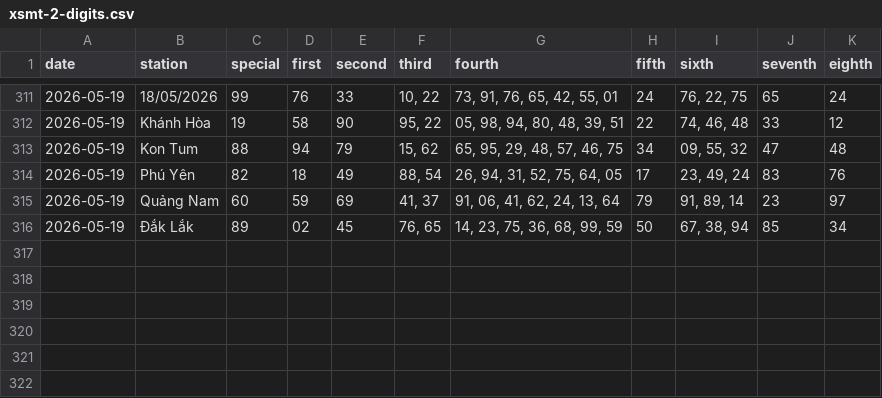
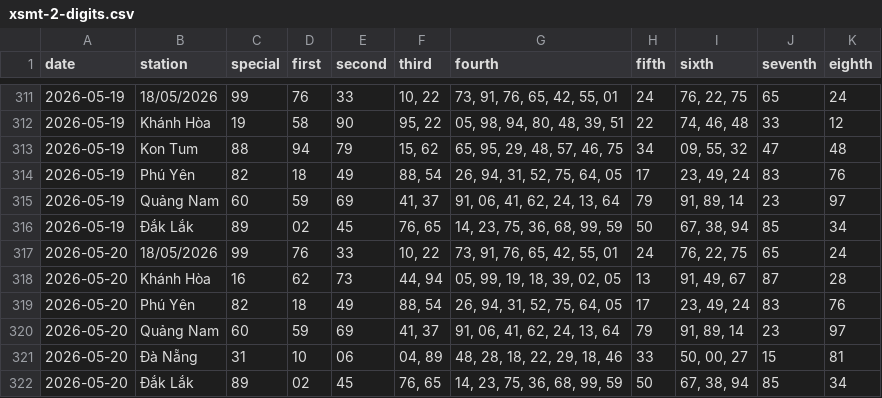
Before and after one commit to tuanseo5t-alt/xsmn-xsmt, a CSV file: data/xsmt/xsmt-2-digits.csv, drawn as a sheet; only a part is shown, gaps mark what is left out.

```diff
--- a/data/xsmt/xsmt-2-digits.csv
+++ b/data/xsmt/xsmt-2-digits.csv
@@ -316 +316,7 @@ date,station,special,first,second,third,fourth,fifth,sixth,seventh,eighth
 2026-05-19,Đắk Lắk,89,02,45,"76, 65","14, 23, 75, 36, 68, 99, 59",50,"67, 38, 94",85,34
+2026-05-20,18/05/2026,99,76,33,"10, 22","73, 91, 76, 65, 42, 55, 01",24,"76, 22, 75",65,24
+2026-05-20,Khánh Hòa,16,62,73,"44, 94","05, 99, 19, 18, 39, 02, 05",13,"91, 49, 67",87,28
+2026-05-20,Phú Yên,82,18,49,"88, 54","26, 94, 31, 52, 75, 64, 05",17,"23, 49, 24",83,76
+2026-05-20,Quảng Nam,60,59,69,"41, 37","91, 06, 41, 62, 24, 13, 64",79,"91, 89, 14",23,97
+2026-05-20,Đà Nẵng,31,10,06,"04, 89","48, 28, 18, 22, 29, 18, 46",33,"50, 00, 27",15,81
+2026-05-20,Đắk Lắk,89,02,45,"76, 65","14, 23, 75, 36, 68, 99, 59",50,"67, 38, 94",85,34
```
Also changed, not shown: data/xsmt/xsmt-sparse.csv, data/xsmt/xsmt.csv, 10 other files.
